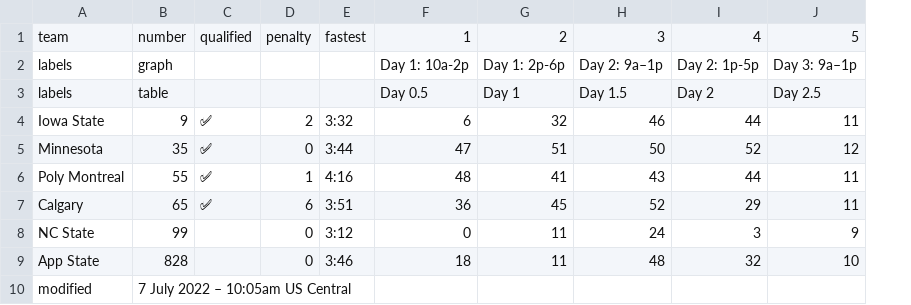
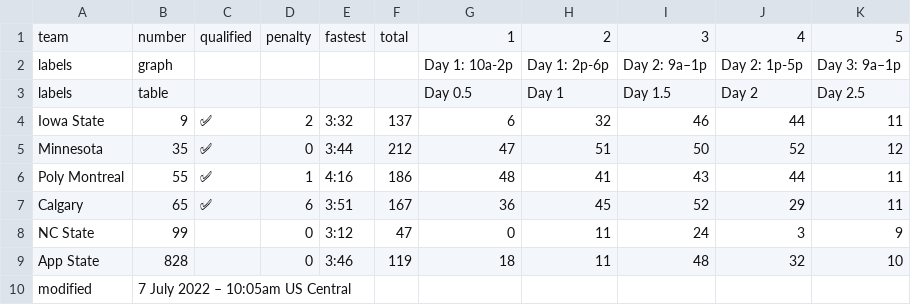
Before and after one commit to jtmullen/asc-fsgp-2022-results, a CSV file: _data/fsgp/mov.csv, drawn as a sheet; the diff names each change by its address in the sheet, - before the commit and + after, or states it on an @@ line.

```diff
--- a/_data/fsgp/mov.csv
+++ b/_data/fsgp/mov.csv
+column F, rows 1-9: total |  |  | 137 | 212 | 186 | 167 | 47 | 119
```
Also changed, not shown: _data/fsgp/sov.csv, 2 other files.
